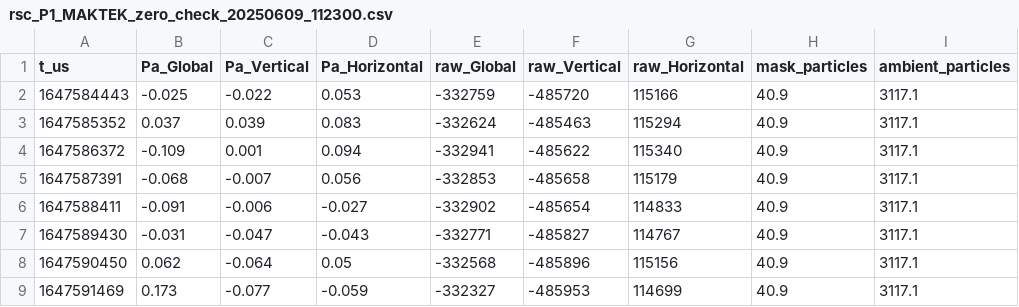
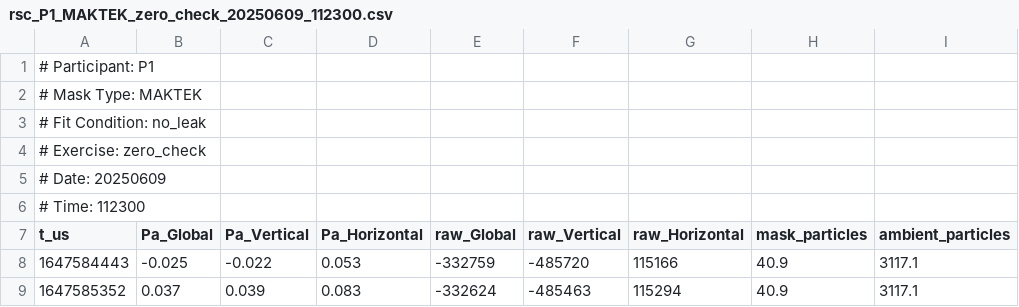
Before and after one commit to WinnemacLabs/mask-sense-pilot, a CSV file: data/P1/rsc_P1_MAKTEK_zero_check_20250609_112300.csv, drawn as a sheet; only a part is shown; the shorter side is filled out with more unchanged rows; the diff names each change by its address in the sheet, - before the commit and + after, or states it on an @@ line.

```diff
--- a/data/P1/rsc_P1_MAKTEK_zero_check_20250609_112300.csv
+++ b/data/P1/rsc_P1_MAKTEK_zero_check_20250609_112300.csv
+row 1: # Participant: P1
+row 2: # Mask Type: MAKTEK
+row 3: # Fit Condition: no_leak
+row 4: # Exercise: zero_check
+row 5: # Date: 20250609
+row 6: # Time: 112300
```
Also changed, not shown: data/P0/rsc_P0_AURA_frc_reset_init_20250608_210659.csv, data/P0/rsc_P0_MAKTEK_zero_check_20250608_203839.csv, 46 other files.
